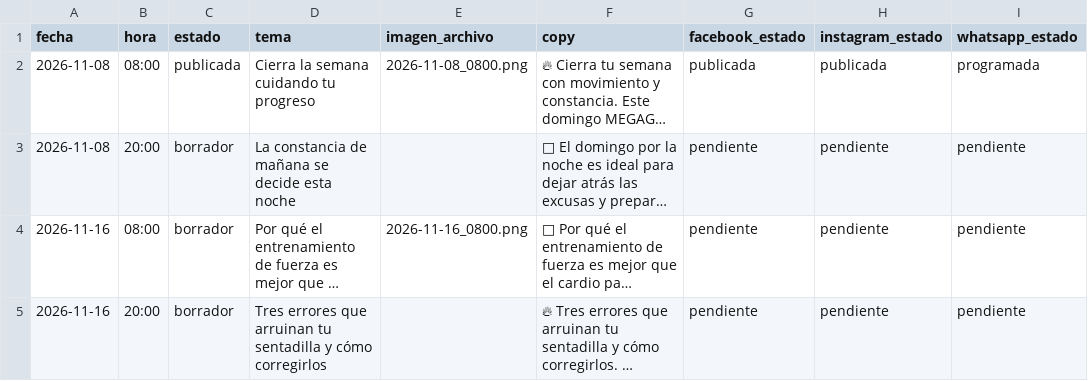
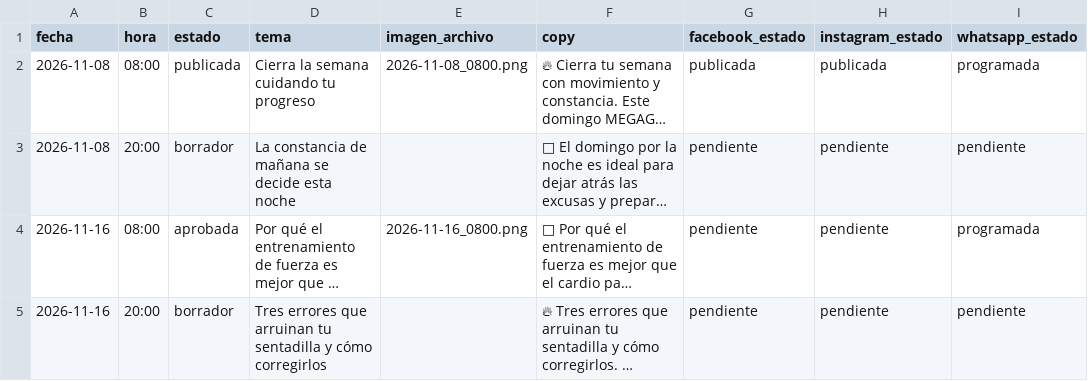
Before and after one commit to mysterrpj/megagym-publicador-incansable, a CSV file: calendario_publicaciones.csv, drawn as a sheet; long unchanged cells end in …; the diff names each change by its address in the sheet, - before the commit and + after, or states it on an @@ line.

Commit message:
chore: aprobar publicacion MEGAGYM 2026-11-16 08:00

```diff
--- a/calendario_publicaciones.csv
+++ b/calendario_publicaciones.csv
-C4 (estado): borrador
+C4 (estado): aprobada
-I4 (whatsapp_estado): pendiente
+I4 (whatsapp_estado): programada
```
